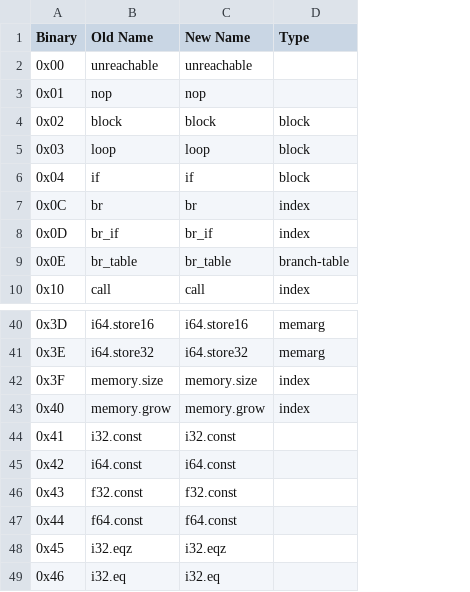
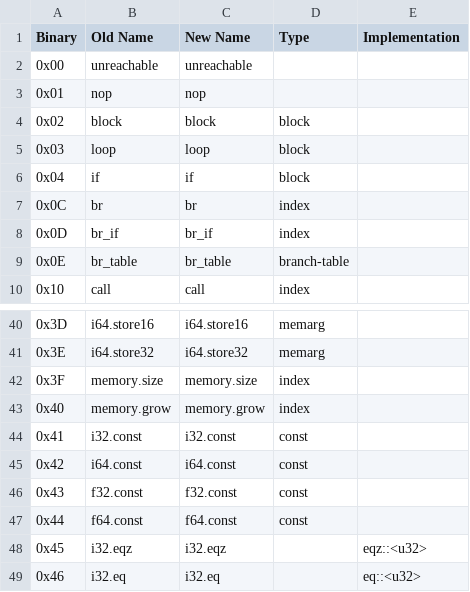
Before and after one commit to analogrelay/warthog, a CSV file: instructions.csv, drawn as a sheet; only a part is shown, gaps mark what is left out; the diff names each change by its address in the sheet, - before the commit and + after, or states it on an @@ line.

```diff
--- a/instructions.csv
+++ b/instructions.csv
+column E (Implementation), rows 48-49: eqz::<u32> | eq::<u32>
-D44:D47 (Type): (empty)
+D44:D47 (Type): const
```
Also changed, not shown: 3 other files.
